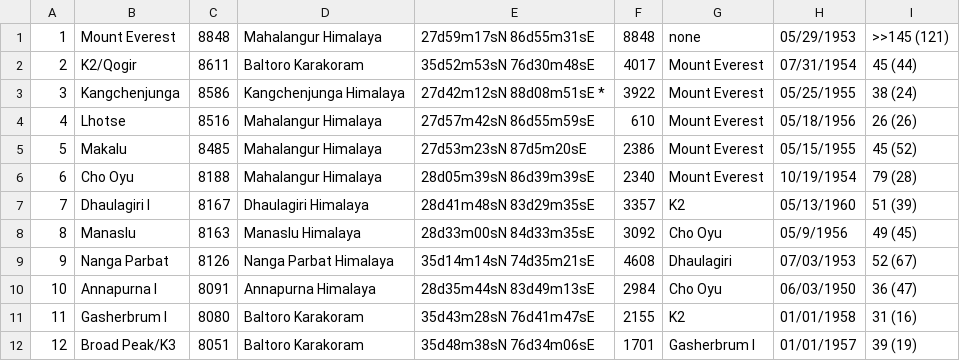
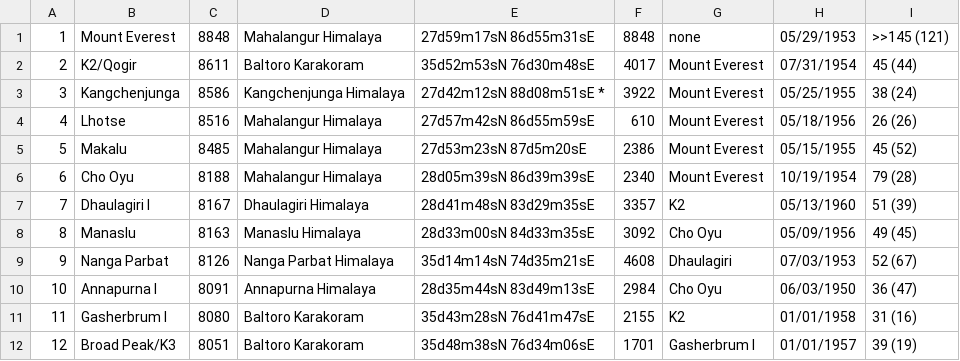
Before and after one commit to w-ahmad/WinUI.TableView, a CSV file: src/SampleApp/Assets/mtns.csv, drawn as a sheet; only a part is shown.

```diff
--- a/src/SampleApp/Assets/mtns.csv
+++ b/src/SampleApp/Assets/mtns.csv
@@ -7,3 +7,3 @@
 7,Dhaulagiri I,8167,Dhaulagiri Himalaya,28d41m48sN 83d29m35sE,3357,K2,05/13/1960,51 (39)
-8,Manaslu,8163,Manaslu Himalaya,28d33m00sN 84d33m35sE,3092,Cho Oyu,05/9/1956,49 (45)
+8,Manaslu,8163,Manaslu Himalaya,28d33m00sN 84d33m35sE,3092,Cho Oyu,05/09/1956,49 (45)
 9,Nanga Parbat,8126,Nanga Parbat Himalaya,35d14m14sN 74d35m21sE,4608,Dhaulagiri,07/03/1953,52 (67)
```
Also changed, not shown: 8 other files.
